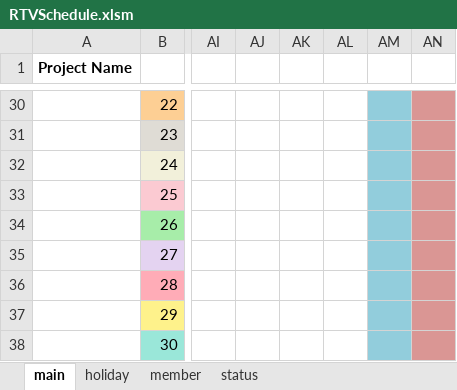
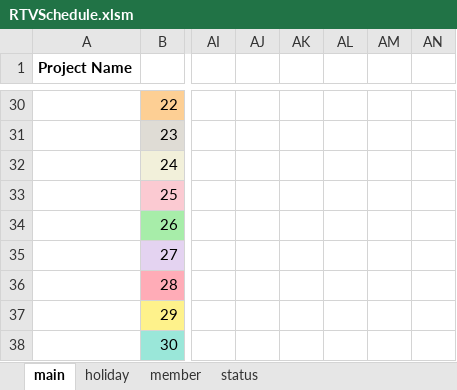
Before and after one commit to fiv111/RTVSchedule, an Excel workbook: RTVSchedule.xlsm, sheet main, drawn as a sheet; only a part is shown, gaps mark what is left out; values as stored, in another font and other column widths than the file's, no borders; conditional formats not drawn; the diff covers the shown part only; the diff names each change by its address in the sheet, - before the commit and + after, or states it on an @@ line.

```diff
--- a/RTVSchedule.xlsm (sheet main)
+++ b/RTVSchedule.xlsm (sheet main)
-AM30:AM38 fill: #92CDDC
+AM30:AM38 fill: none
-AN30:AN38 fill: #DA9694
+AN30:AN38 fill: none
```
Also changed, not shown: 4 edited cells and cell formats elsewhere in this sheet, 9 other files.
